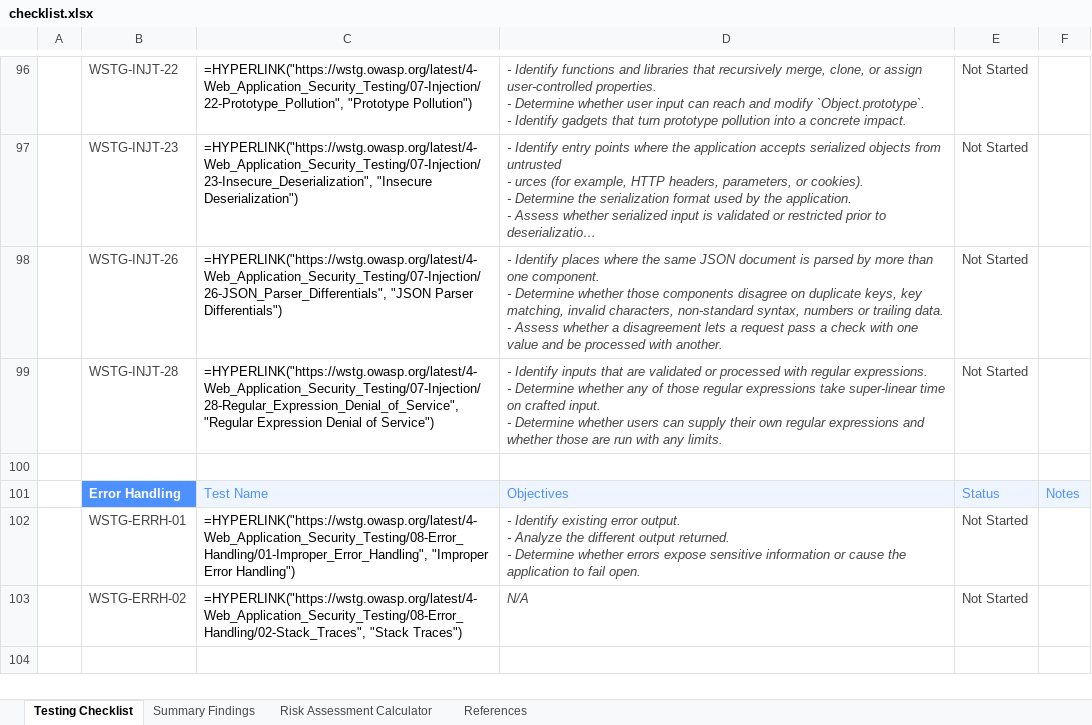
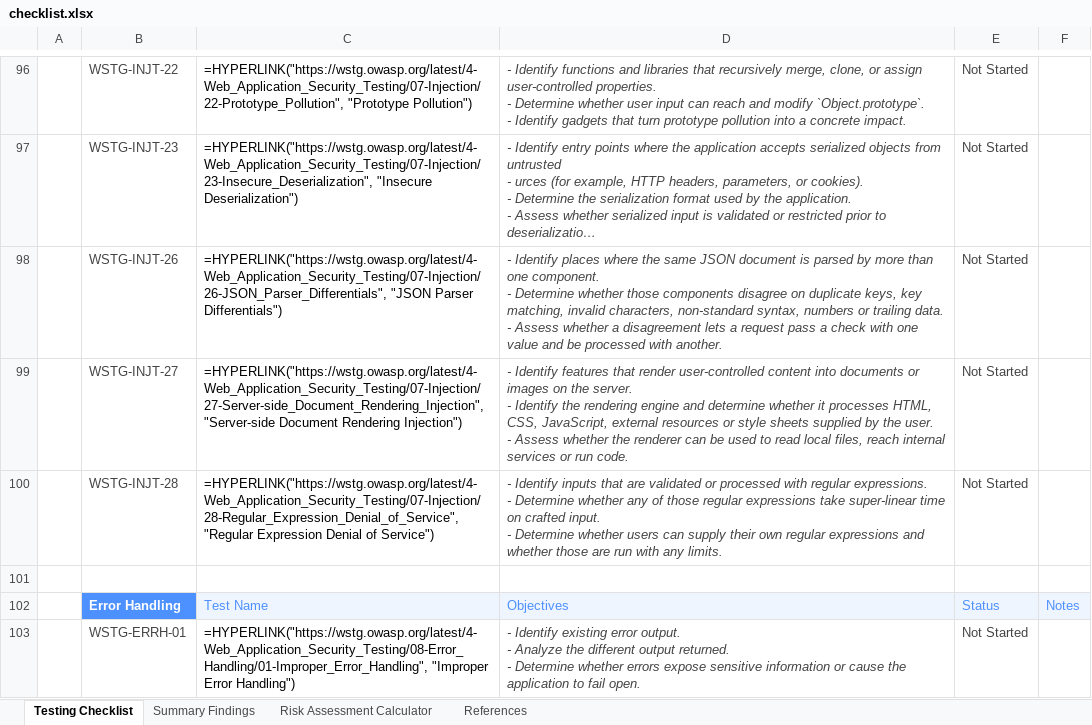
Before and after one commit to OWASP/wstg, an Excel workbook: checklists/checklist.xlsx, sheet Testing Checklist, drawn as a sheet; only a part is shown, gaps mark what is left out; the shorter side is filled out with more unchanged rows; long unchanged cells end in …; values as stored, in another font and other column widths than the file's, no borders; formulas without a stored value are shown as written; conditional formats not drawn; ↵ is a line break in a cell; the diff names each change by its address in the sheet, - before the commit and + after, or states it on an @@ line.

Commit message:
Publish Latest checklists 2026-11-17
Updates based on OWASP/wstg@76ab54d

```diff
--- a/checklists/checklist.xlsx (sheet Testing Checklist)
+++ b/checklists/checklist.xlsx (sheet Testing Checklist)
+row 99:  | WSTG-INJT-27 | =HYPERLINK("https://wstg.owasp.org/latest/4-Web_Application_Security_Testing/07-Injection/27-Server-side_Document_Rendering_Injection", "Server-side Document Rendering Injection") | - Identify features that render user-controlled content into documents or images on the server. ↵ - Identify the rendering engine and determine whether it processes HTML, CSS, JavaScript, external resources or style sheets supplied by the user. ↵ - Assess whether the renderer can be used to read local files, reach internal services or run code. | Not Started
```
Also changed, not shown: 3 other files.
